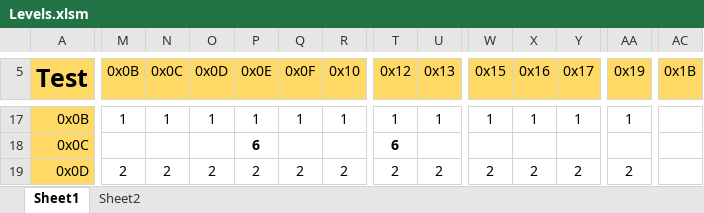
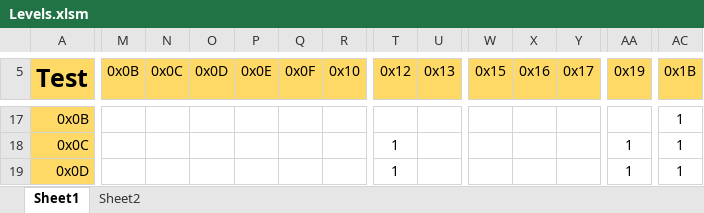
Before and after one commit to Press-Play-On-Tape/LodeRunner, an Excel workbook: Levels/Levels.xlsm, sheet Sheet1, drawn as a sheet; only a part is shown, gaps mark what is left out; values as stored, in another font and other column widths than the file's, no borders; charts and pictures not drawn; removed rows and columns are numbered as before the commit, all else as after; rows hold the shown columns only; the diff covers the shown part only; the diff names each change by its address in the sheet, - before the commit and + after, or states it on an @@ line.

```diff
--- a/Levels/Levels.xlsm (sheet Sheet1)
+++ b/Levels/Levels.xlsm (sheet Sheet1)
-M17 (0x0B): 1
+M17 (0x0B): (empty)
-N17 (0x0C): 1
+N17 (0x0C): (empty)
-O17 (0x0D): 1
+O17 (0x0D): (empty)
-P17 (0x0E): 1
+P17 (0x0E): (empty)
-Q17 (0x0F): 1
+Q17 (0x0F): (empty)
-R17 (0x10): 1
+R17 (0x10): (empty)
-T17 (0x12): 1
+T17 (0x12): (empty)
-U17 (0x13): 1
+U17 (0x13): (empty)
-W17 (0x15): 1
+W17 (0x15): (empty)
-X17 (0x16): 1
+X17 (0x16): (empty)
-Y17 (0x17): 1
+Y17 (0x17): (empty)
-AA17 (0x19): 1
+AA17 (0x19): (empty)
-AC17 (0x1B): (empty)
+AC17 (0x1B): 1
-row 18: 0x0C |  |  |  | 6 |  |  | 6
+row 18: 0x0C |  |  |  |  |  |  | 1 |  |  |  |  | 1 | 1
-M19 (0x0B): 2
+M19 (0x0B): (empty)
-N19 (0x0C): 2
+N19 (0x0C): (empty)
-O19 (0x0D): 2
+O19 (0x0D): (empty)
-P19 (0x0E): 2
+P19 (0x0E): (empty)
-Q19 (0x0F): 2
+Q19 (0x0F): (empty)
-R19 (0x10): 2
+R19 (0x10): (empty)
-T19 (0x12): 2
+T19 (0x12): 1
-U19 (0x13): 2
+U19 (0x13): (empty)
-W19 (0x15): 2
+W19 (0x15): (empty)
-X19 (0x16): 2
+X19 (0x16): (empty)
-Y19 (0x17): 2
+Y19 (0x17): (empty)
-AA19 (0x19): 2
+AA19 (0x19): 1
-AC19 (0x1B): (empty)
+AC19 (0x1B): 1
```
Also changed, not shown: 70 added rows, 10 removed rows, 31 edited cells and cell formats elsewhere in this sheet, charts or pictures.
